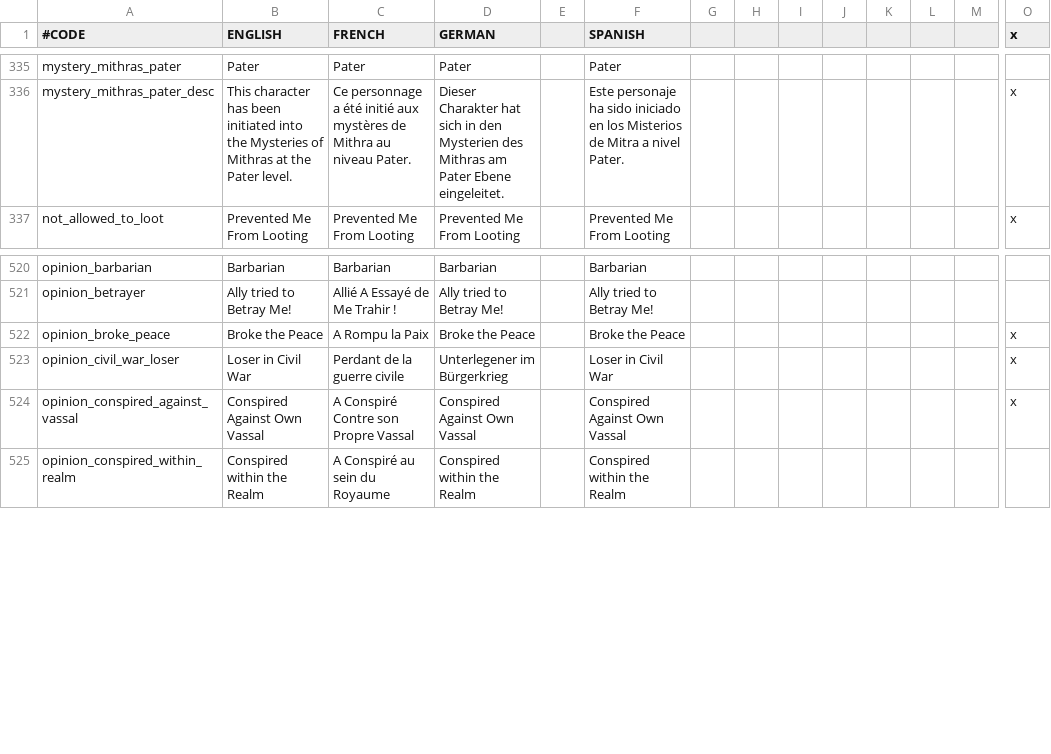
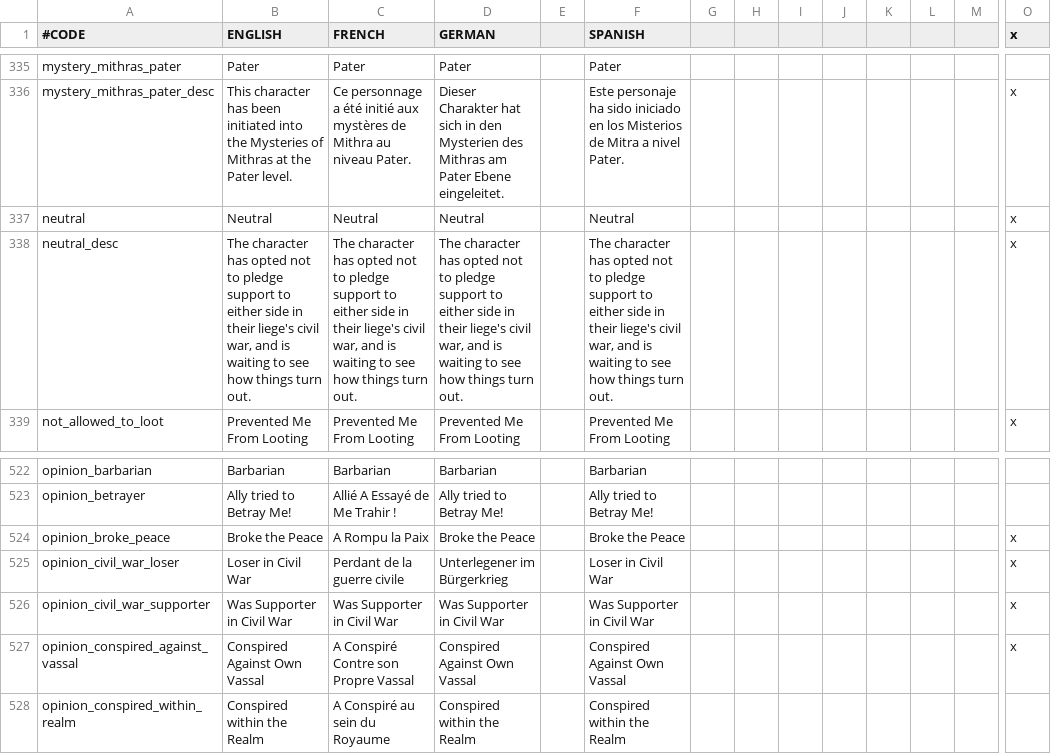
Before and after one commit to ck2plus/CK2Plus, a CSV file: CK2Plus/localisation/0_text.csv, drawn as a sheet; only a part is shown, gaps mark what is left out; rows hold the shown columns only; the diff names each change by its address in the sheet, - before the commit and + after, or states it on an @@ line.

```diff
--- a/CK2Plus/localisation/0_text.csv
+++ b/CK2Plus/localisation/0_text.csv
+row 337: neutral | Neutral | Neutral | Neutral |  | Neutral |  |  |  |  |  |  |  | x
+row 338: neutral_desc | The character has opted not to pledge support to either side in their liege's civil war, and is waiting to see how things turn out. | The character has opted not to pledge support to either side in their liege's civil war, and is waiting to see how things turn out. | The character has opted not to pledge support to either side in their liege's civil war, and is waiting to see how things turn out. |  | The character has opted not to pledge support to either side in their liege's civil war, and is waiting to see how things turn out. |  |  |  |  |  |  |  | x
+row 526: opinion_civil_war_supporter | Was Supporter in Civil War | Was Supporter in Civil War | Was Supporter in Civil War |  | Was Supporter in Civil War |  |  |  |  |  |  |  | x
```
Also changed, not shown: CK2Plus/localisation/0_events.csv, 10 other files.
